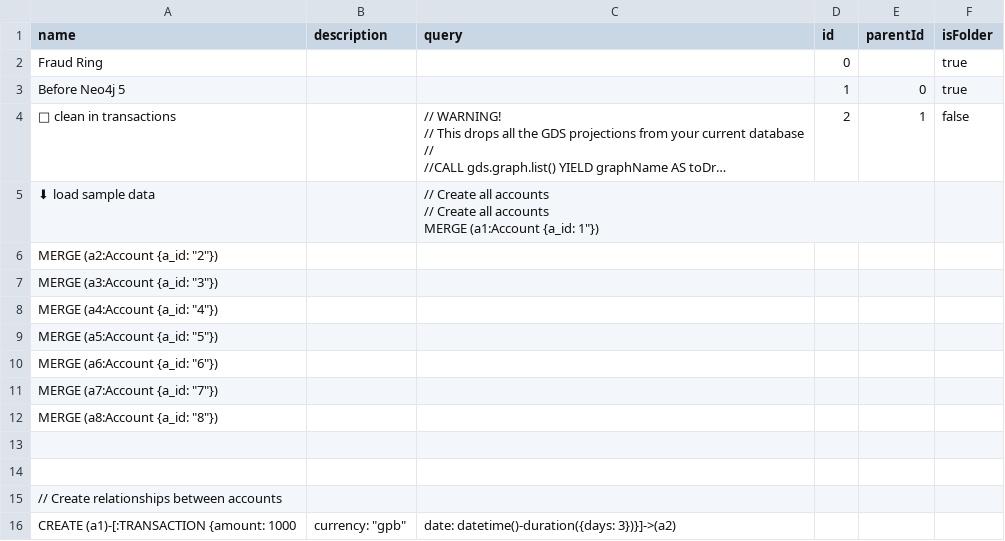
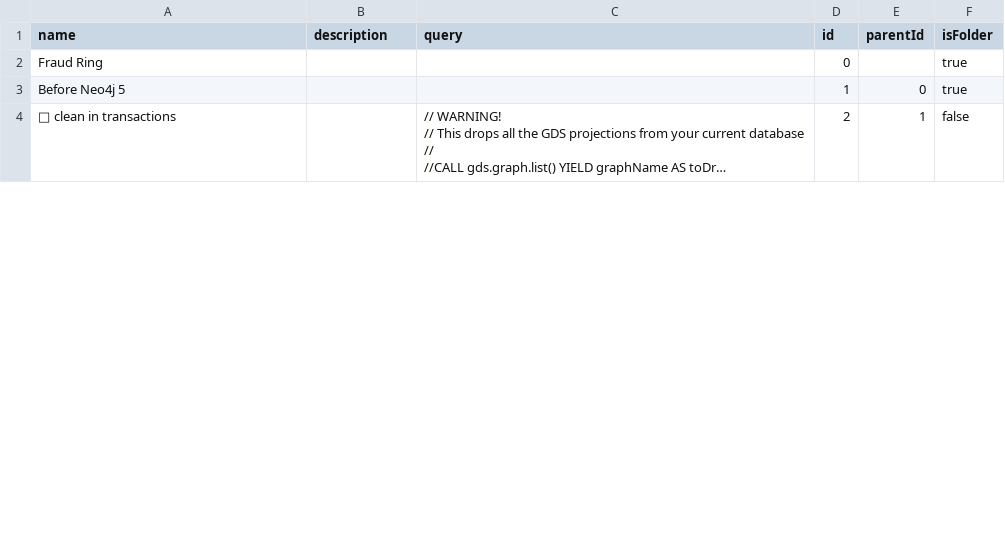
Before and after one commit to LuisSalvadorNeo4j/fraud-detection-training, a CSV file: queries/queries_for_aura_workspace.csv, drawn as a sheet; only a part is shown; long unchanged cells end in …; ↵ is a line break in a cell; the diff covers the shown part only; the diff names each change by its address in the sheet, - before the commit and + after, or states it on an @@ line.

Commit message:
Update queries_for_aura_workspace.csv

```diff
--- a/queries/queries_for_aura_workspace.csv
+++ b/queries/queries_for_aura_workspace.csv
-row 5: ⬇ load sample data |  | // Create all accounts ↵ // Create all accounts ↵ MERGE (a1:Account {a_id: 1"})
-row 6: MERGE (a2:Account {a_id: "2"})
-row 7: MERGE (a3:Account {a_id: "3"})
-row 8: MERGE (a4:Account {a_id: "4"})
-row 9: MERGE (a5:Account {a_id: "5"})
-row 10: MERGE (a6:Account {a_id: "6"})
-row 11: MERGE (a7:Account {a_id: "7"})
-row 12: MERGE (a8:Account {a_id: "8"})
-row 13: (empty)
-row 14: (empty)
-row 15: // Create relationships between accounts
-row 16: CREATE (a1)-[:TRANSACTION {amount: 1000 | currency: "gpb" | date: datetime()-duration({days: 3})}]->(a2)
```
Also changed, not shown: 22 removed rows and 6 edited cells elsewhere in this file.
